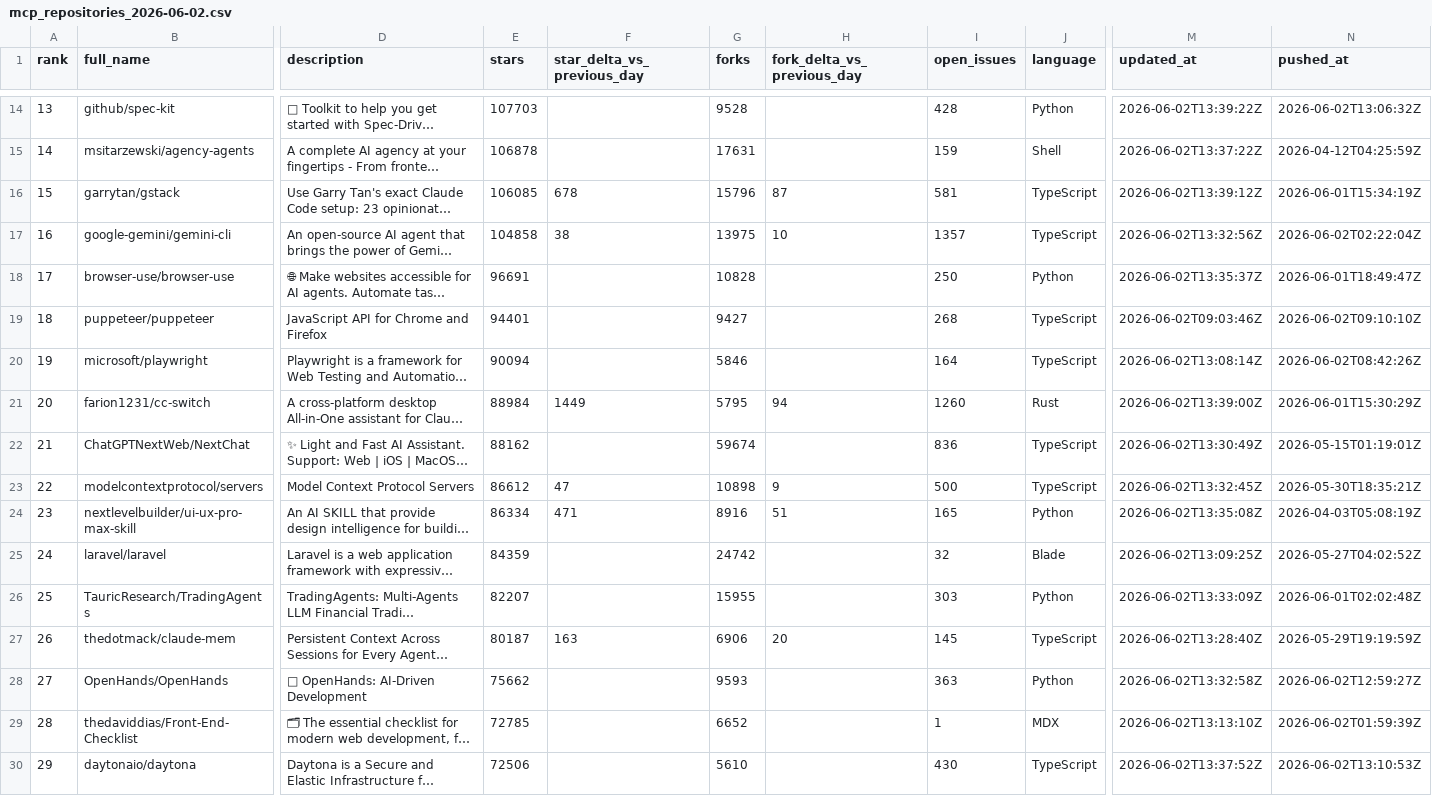
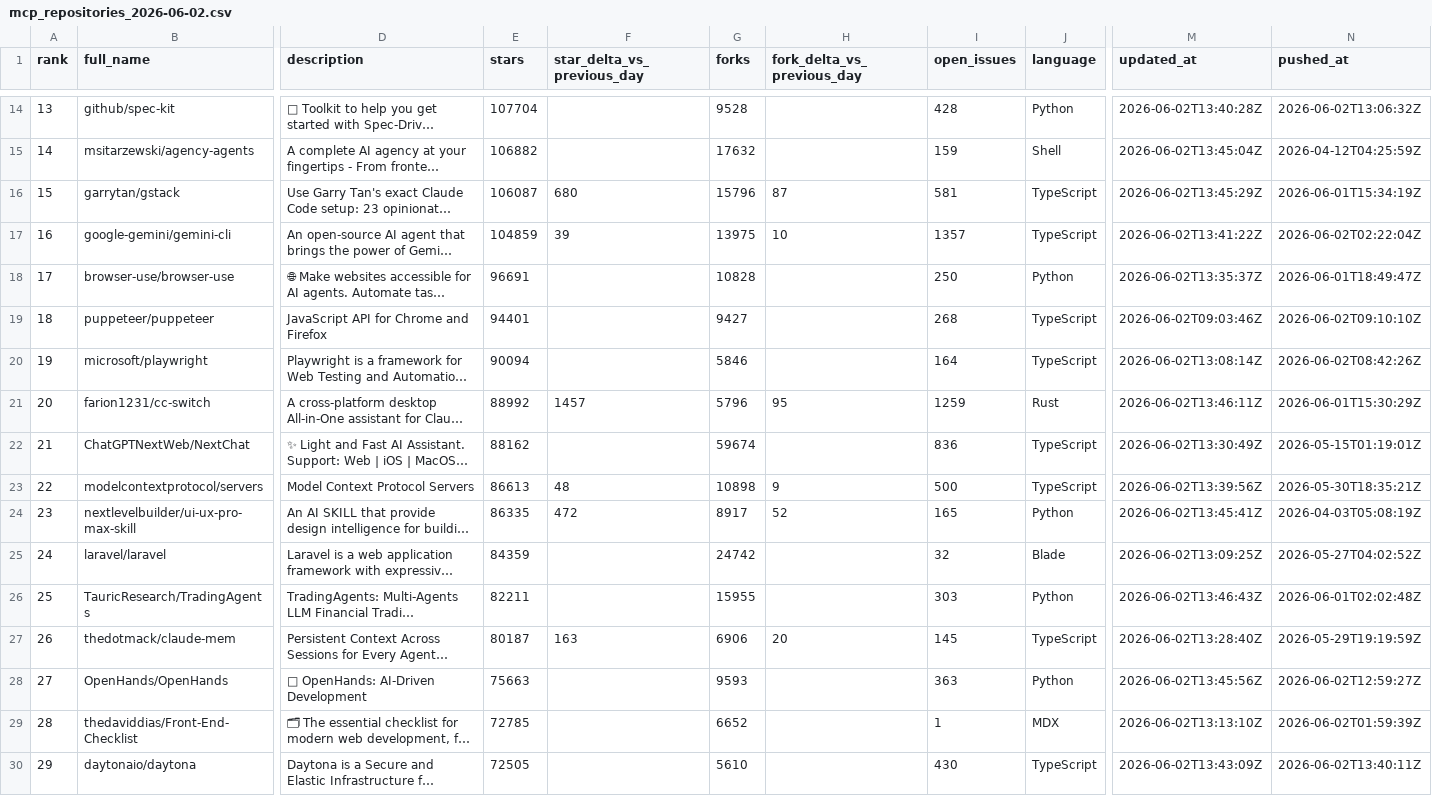
Before and after one commit to TakanobuSano/mcp-github-ranking, a CSV file: output/mcp_repositories_2026-06-02.csv, drawn as a sheet; only a part is shown, gaps mark what is left out; long unchanged cells end in …; the diff covers the shown part only; the diff names each change by its address in the sheet, - before the commit and + after, or states it on an @@ line.

```diff
--- a/output/mcp_repositories_2026-06-02.csv
+++ b/output/mcp_repositories_2026-06-02.csv
-E14 (stars): 107703
+E14 (stars): 107704
-M14 (updated_at): 2026-06-02T13:39:22Z
+M14 (updated_at): 2026-06-02T13:40:28Z
-E15 (stars): 106878
+E15 (stars): 106882
-G15 (forks): 17631
+G15 (forks): 17632
-M15 (updated_at): 2026-06-02T13:37:22Z
+M15 (updated_at): 2026-06-02T13:45:04Z
-E16 (stars): 106085
+E16 (stars): 106087
-F16 (star_delta_vs_previous_day): 678
+F16 (star_delta_vs_previous_day): 680
-M16 (updated_at): 2026-06-02T13:39:12Z
+M16 (updated_at): 2026-06-02T13:45:29Z
-E17 (stars): 104858
+E17 (stars): 104859
-F17 (star_delta_vs_previous_day): 38
+F17 (star_delta_vs_previous_day): 39
-M17 (updated_at): 2026-06-02T13:32:56Z
+M17 (updated_at): 2026-06-02T13:41:22Z
-E21 (stars): 88984
+E21 (stars): 88992
-F21 (star_delta_vs_previous_day): 1449
+F21 (star_delta_vs_previous_day): 1457
-G21 (forks): 5795
+G21 (forks): 5796
-H21 (fork_delta_vs_previous_day): 94
+H21 (fork_delta_vs_previous_day): 95
-I21 (open_issues): 1260
+I21 (open_issues): 1259
-M21 (updated_at): 2026-06-02T13:39:00Z
+M21 (updated_at): 2026-06-02T13:46:11Z
-E23 (stars): 86612
+E23 (stars): 86613
-F23 (star_delta_vs_previous_day): 47
+F23 (star_delta_vs_previous_day): 48
-M23 (updated_at): 2026-06-02T13:32:45Z
+M23 (updated_at): 2026-06-02T13:39:56Z
-E24 (stars): 86334
+E24 (stars): 86335
-F24 (star_delta_vs_previous_day): 471
+F24 (star_delta_vs_previous_day): 472
-G24 (forks): 8916
+G24 (forks): 8917
-H24 (fork_delta_vs_previous_day): 51
+H24 (fork_delta_vs_previous_day): 52
-M24 (updated_at): 2026-06-02T13:35:08Z
+M24 (updated_at): 2026-06-02T13:45:41Z
-E26 (stars): 82207
+E26 (stars): 82211
-M26 (updated_at): 2026-06-02T13:33:09Z
+M26 (updated_at): 2026-06-02T13:46:43Z
-E28 (stars): 75662
+E28 (stars): 75663
-M28 (updated_at): 2026-06-02T13:32:58Z
+M28 (updated_at): 2026-06-02T13:45:56Z
-E30 (stars): 72506
+E30 (stars): 72505
-M30 (updated_at): 2026-06-02T13:37:52Z
+M30 (updated_at): 2026-06-02T13:43:09Z
-N30 (pushed_at): 2026-06-02T13:10:53Z
+N30 (pushed_at): 2026-06-02T13:40:11Z
```
Also changed, not shown: 143 edited cells elsewhere in this file, output/mcp_repositories_latest.csv, 3 other files.
